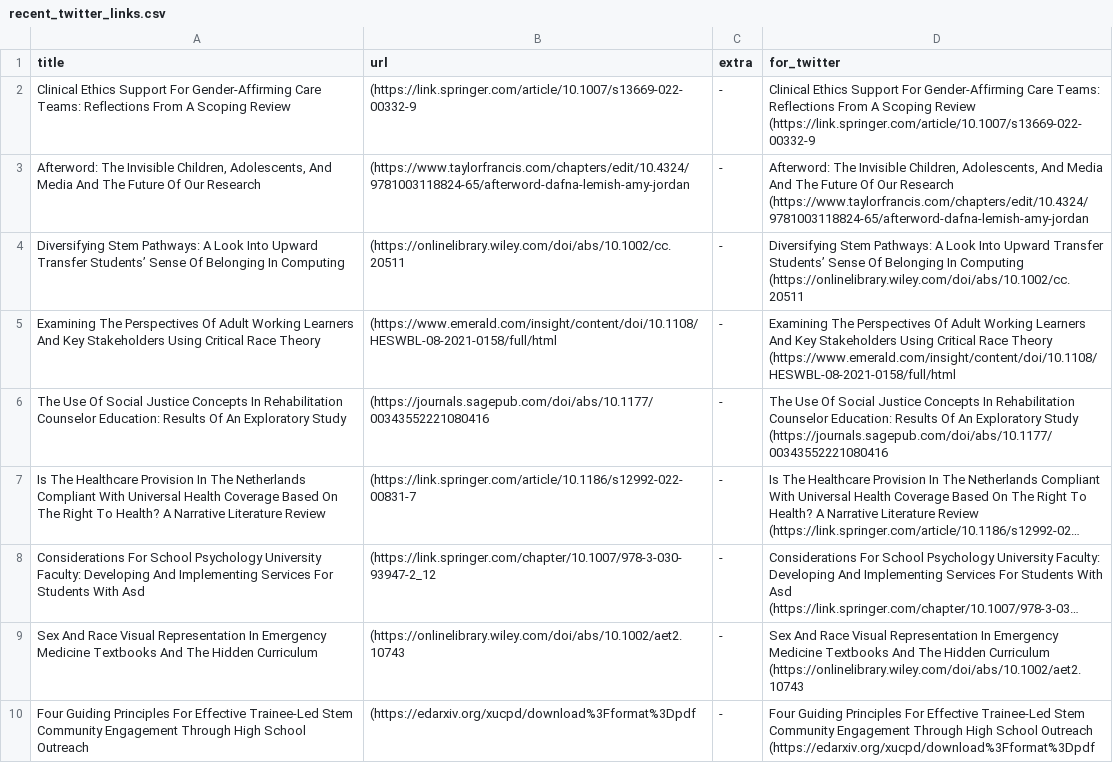
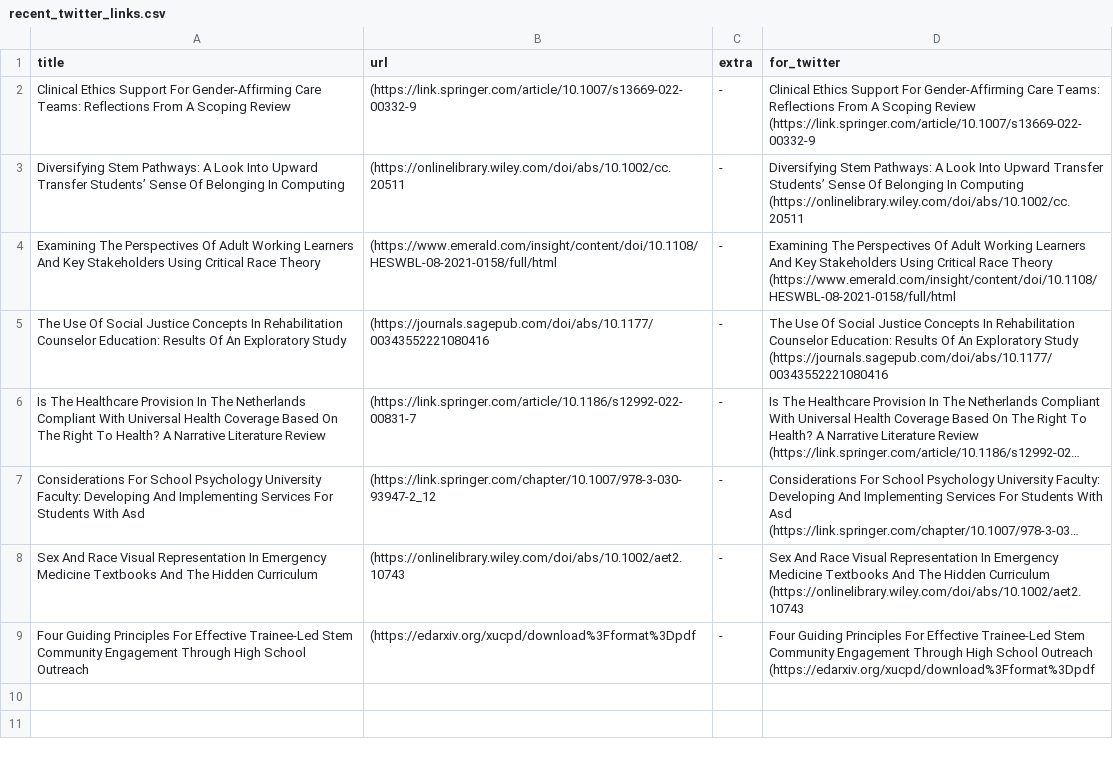
Before and after one commit to DiversifyDigest/digest_curation, a CSV file: recent_twitter_links.csv, drawn as a sheet; long unchanged cells end in …; the diff names each change by its address in the sheet, - before the commit and + after, or states it on an @@ line.

```diff
--- a/recent_twitter_links.csv
+++ b/recent_twitter_links.csv
-row 3: Afterword: The Invisible Children, Adolescents, And Media And The Future Of Our Research | (https://www.taylorfrancis.com/chapters/edit/10.4324/9781003118824-65/afterword-dafna-lemish-amy-jordan | - | Afterword: The Invisible Children, Adolescents, And Media And The Future Of Our Research (https://www.taylorfrancis.com/chapters/edit/10.4324/9781003118824-65/afterword-dafna-lemish-amy-jordan
```
